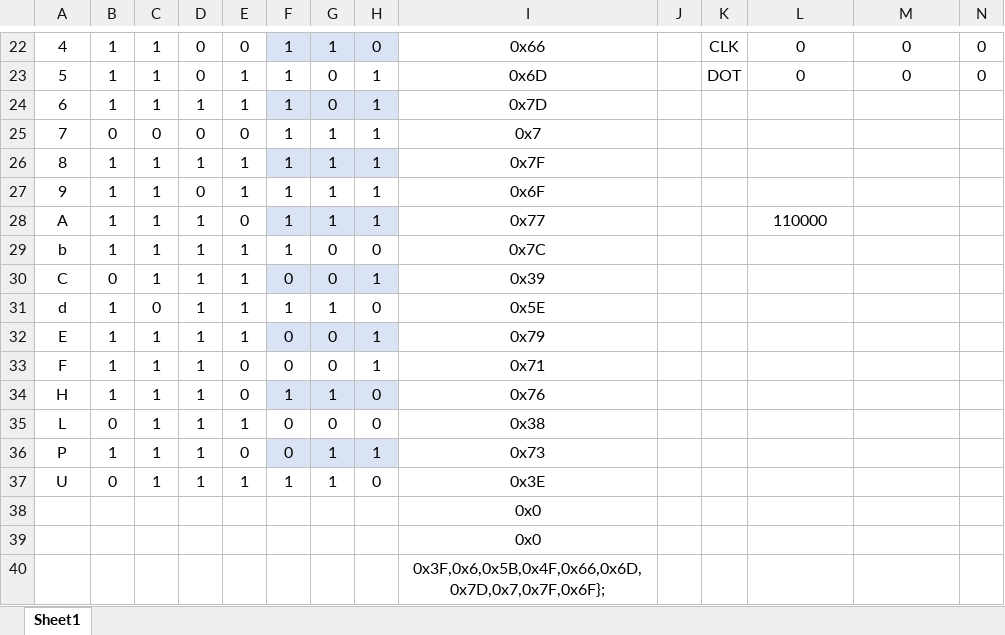
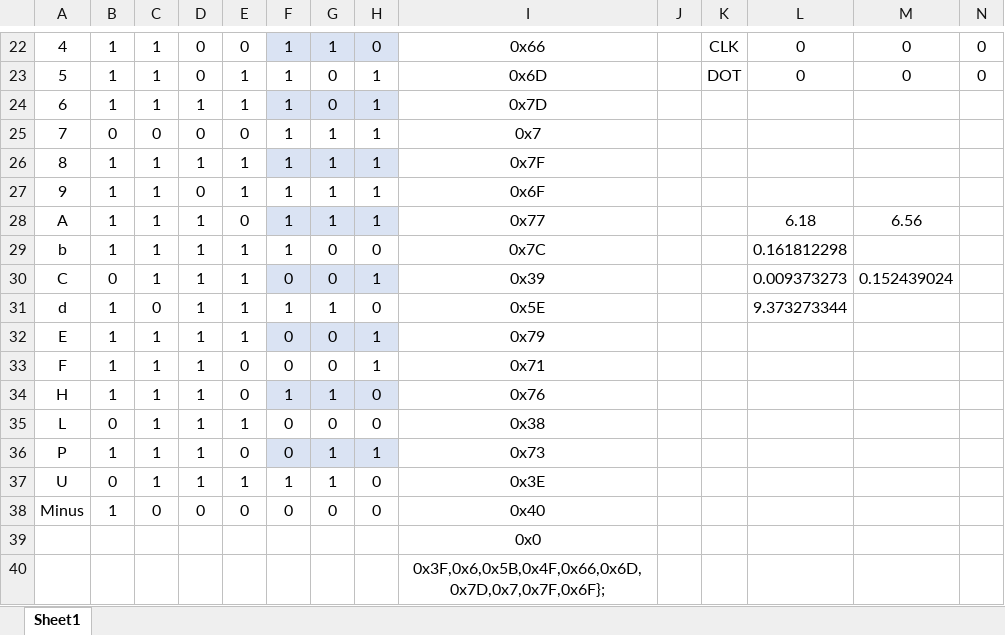
Before and after one commit to reivax-boucoi/AVR, an Excel workbook: lcd_raw_0/segmap.xlsx, sheet Sheet1, drawn as a sheet; only a part is shown, gaps mark what is left out; values as stored, in another font and other column widths than the file's, no borders; charts and pictures and table styles not drawn; removed rows and columns are numbered as before the commit, all else as after; rows hold the shown columns only; the diff names each change by its address in the sheet, - before the commit and + after, or states it on an @@ line.

```diff
--- a/lcd_raw_0/segmap.xlsx (sheet Sheet1)
+++ b/lcd_raw_0/segmap.xlsx (sheet Sheet1)
-L28: 110000
+L28: 6.18
-M28: (empty)
+M28: 6.56
-L29: (empty)
+L29: 0.161812298
-L30: (empty)
+L30: 0.009373273
-M30: (empty)
+M30: 0.152439024
-L31: (empty)
+L31: 9.373273344
-row 38:  |  |  |  |  |  |  |  | 0x0
+row 38: Minus | 1 | 0 | 0 | 0 | 0 | 0 | 0 | 0x40
```
Also changed, not shown: 3 other files.
